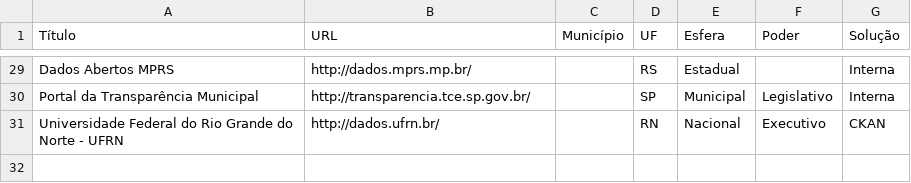
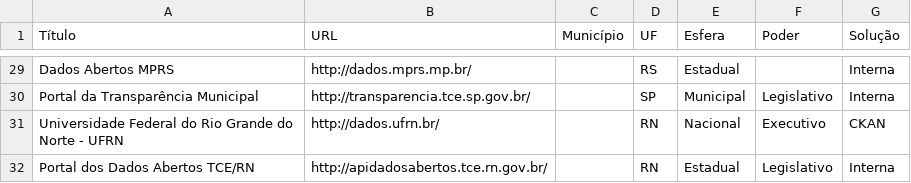
Before and after one commit to dadosgovbr/catalogos-dados-brasil, a CSV file: dados/catalogos.csv, drawn as a sheet; only a part is shown, gaps mark what is left out; the diff names each change by its address in the sheet, - before the commit and + after, or states it on an @@ line.

Commit message:
dados abertos do TCE/RN

```diff
--- a/dados/catalogos.csv
+++ b/dados/catalogos.csv
+row 32: Portal dos Dados Abertos TCE/RN | http://apidadosabertos.tce.rn.gov.br/ |  | RN | Estadual | Legislativo | Interna
```
